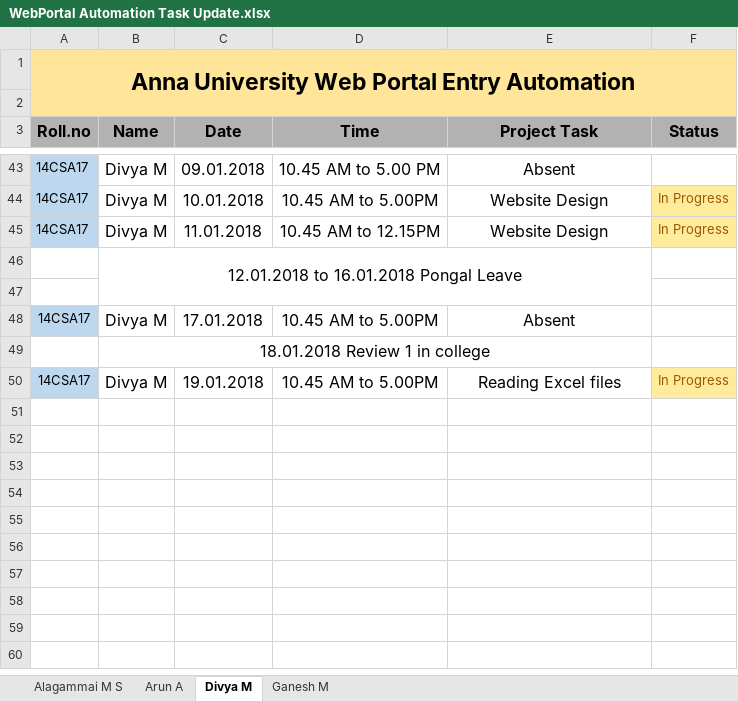
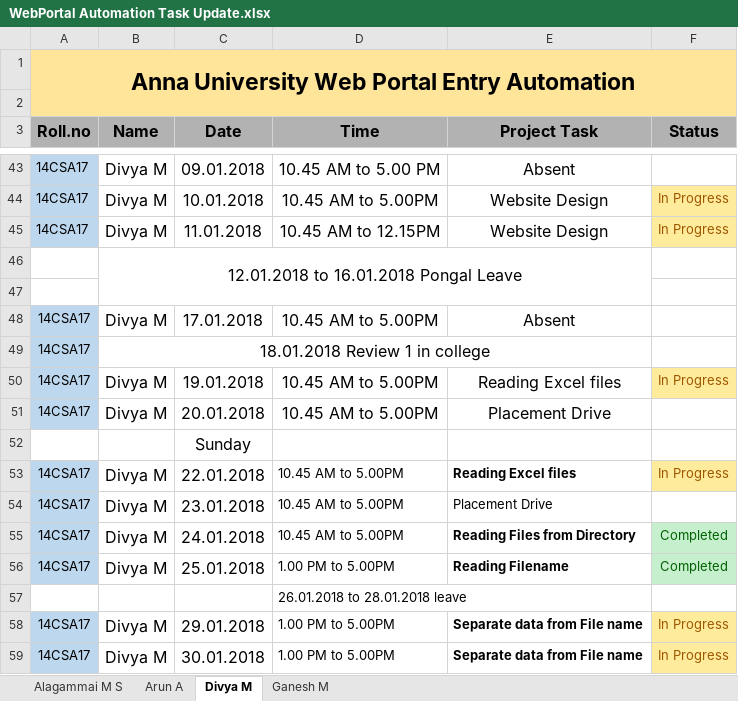
Before and after one commit to kgashok/awpa, an Excel workbook: WebPortal Automation Task Update.xlsx, sheet Divya M, drawn as a sheet; only a part is shown, gaps mark what is left out; values as stored, in another font and other column widths than the file's, no borders; conditional formats not drawn; the diff names each change by its address in the sheet, - before the commit and + after, or states it on an @@ line.

```diff
--- a/WebPortal Automation Task Update.xlsx (sheet Divya M)
+++ b/WebPortal Automation Task Update.xlsx (sheet Divya M)
-A49 (Roll.no): (empty)
+A49 (Roll.no): 14CSA17
-A49 fill: none
+A49 fill: #BDD7EE
+row 51: 14CSA17 | Divya M | 20.01.2018 | 10.45 AM to 5.00PM | Placement Drive
+row 52:  |  | Sunday
+row 53: 14CSA17 | Divya M | 22.01.2018 | 10.45 AM to 5.00PM | Reading Excel files | In Progress
+row 54: 14CSA17 | Divya M | 23.01.2018 | 10.45 AM to 5.00PM | Placement Drive
+row 55: 14CSA17 | Divya M | 24.01.2018 | 10.45 AM to 5.00PM | Reading Files from Directory | Completed
+row 56: 14CSA17 | Divya M | 25.01.2018 | 1.00 PM to 5.00PM | Reading Filename | Completed
+row 57:  |  |  | 26.01.2018 to 28.01.2018 leave
+row 58: 14CSA17 | Divya M | 29.01.2018 | 1.00 PM to 5.00PM | Separate data from File name | In Progress
+row 59: 14CSA17 | Divya M | 30.01.2018 | 1.00 PM to 5.00PM | Separate data from File name | In Progress
```
Also changed, not shown: sheet Ganesh M, sheet Arun A, sheet Alagammai M S.
